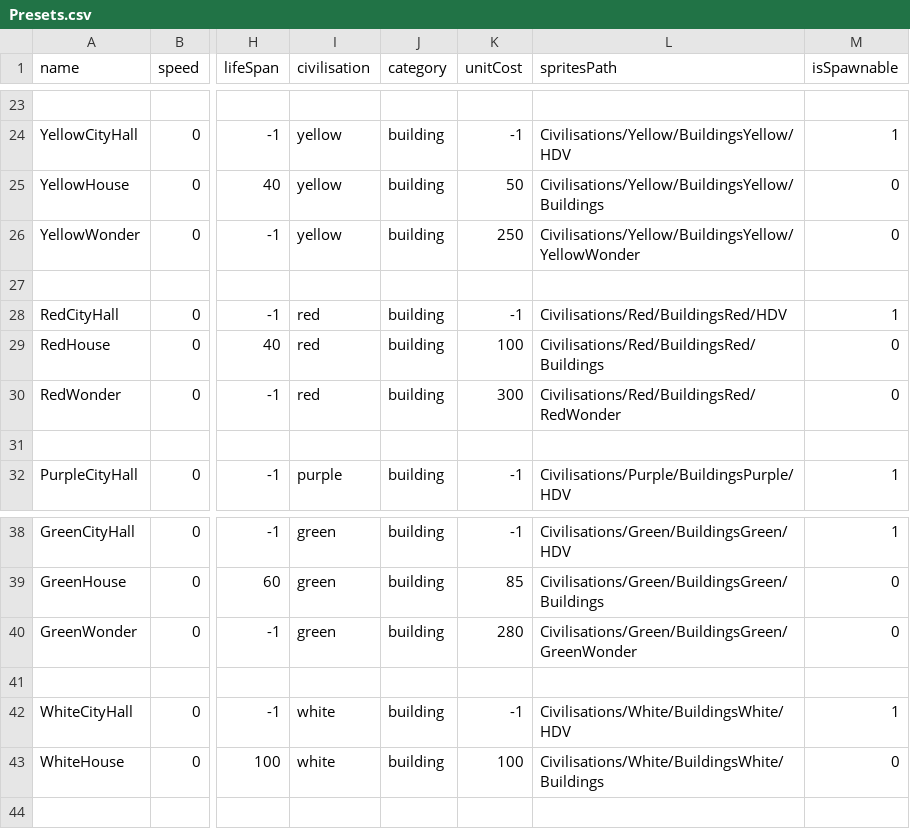
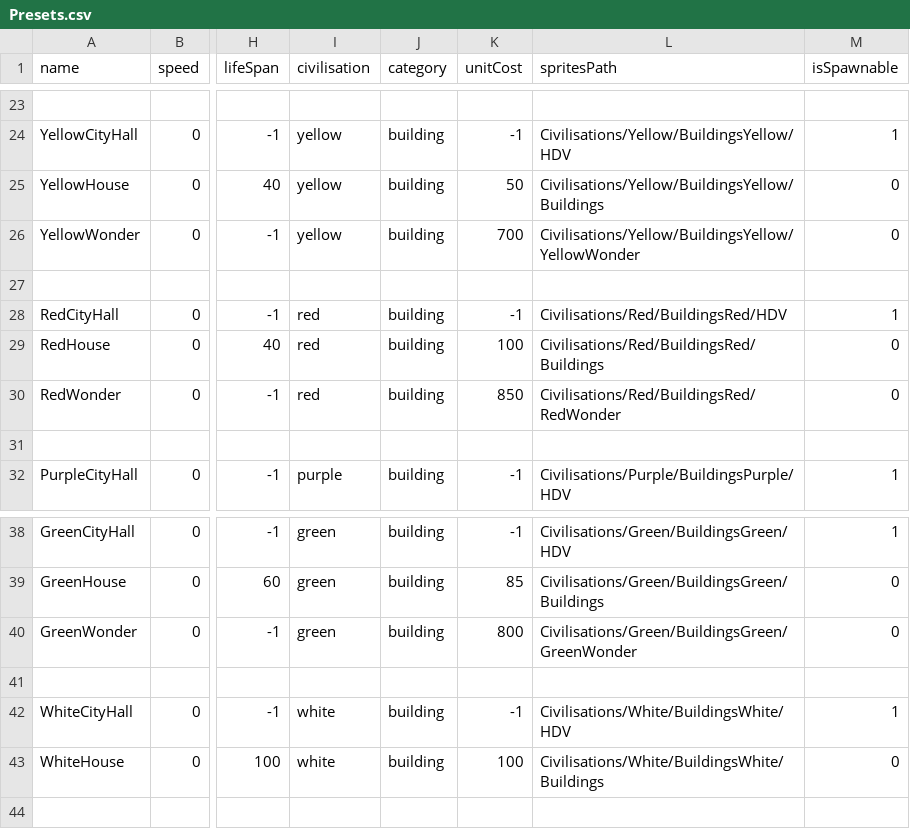
Before and after one commit to Maxime-juncker/HumanSI, a CSV file: Assets/Presets/Presets.csv, drawn as a sheet; only a part is shown, gaps mark what is left out; the diff names each change by its address in the sheet, - before the commit and + after, or states it on an @@ line.

```diff
--- a/Assets/Presets/Presets.csv
+++ b/Assets/Presets/Presets.csv
-K26 (unitCost): 250
+K26 (unitCost): 700
-K30 (unitCost): 300
+K30 (unitCost): 850
-K40 (unitCost): 280
+K40 (unitCost): 800
```
Also changed, not shown: 1 other file.
